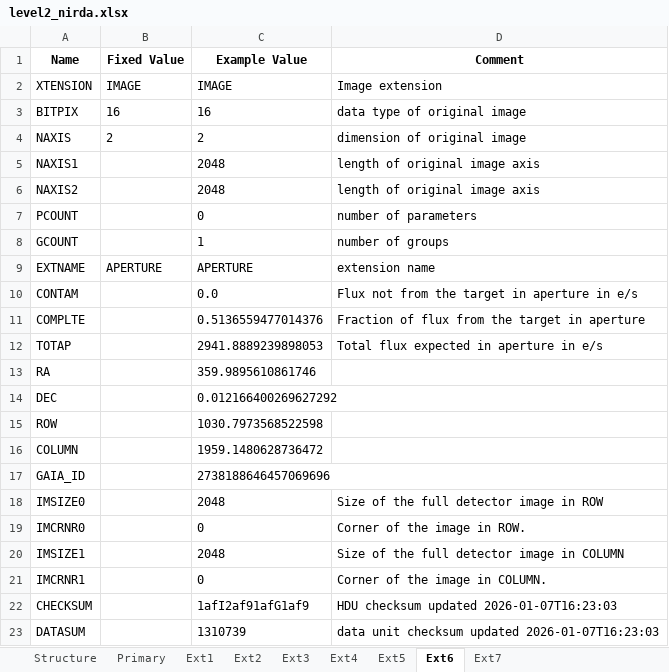
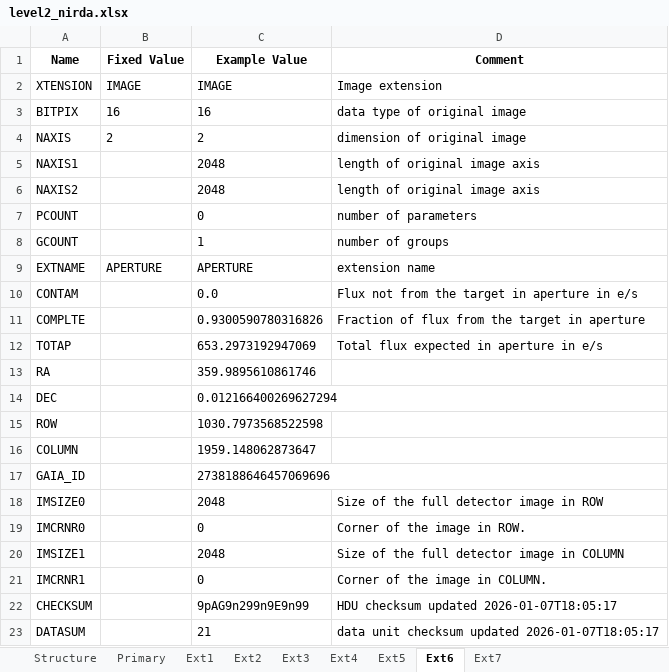
Before and after one commit to PandoraMission/pandora-fits, an Excel workbook: src/pandorafits/formats/nirda/level2_nirda.xlsx, sheet Ext6, drawn as a sheet; values as stored, in another font and other column widths than the file's, no borders; the diff names each change by its address in the sheet, - before the commit and + after, or states it on an @@ line.

```diff
--- a/src/pandorafits/formats/nirda/level2_nirda.xlsx (sheet Ext6)
+++ b/src/pandorafits/formats/nirda/level2_nirda.xlsx (sheet Ext6)
-C11 (Example Value): 0.5136559477014376
+C11 (Example Value): 0.9300590780316826
-C12 (Example Value): 2941.8889239898053
+C12 (Example Value): 653.2973192947069
-C14 (Example Value): 0.012166400269627292
+C14 (Example Value): 0.012166400269627294
-C16 (Example Value): 1959.1480628736472
+C16 (Example Value): 1959.148062873647
-C22 (Example Value): 1afI2af91afG1af9
+C22 (Example Value): 9pAG9n299n9E9n99
-D22 (Comment): HDU checksum updated 2026-01-07T16:23:03
+D22 (Comment): HDU checksum updated 2026-01-07T18:05:17
-C23 (Example Value): 1310739
+C23 (Example Value): 21
-D23 (Comment): …checksum updated 2026-01-07T16:23:03
+D23 (Comment): …checksum updated 2026-01-07T18:05:17
```
Also changed, not shown: sheet Primary, sheet Ext5, sheet Ext4, sheet Ext7, sheet Ext3, sheet Ext2, 1 more sheet, src/pandorafits/formats/nirda/level1_nirda.xlsx, src/pandorafits/formats/visda/level1-ffi_visda.xlsx, 16 other files.
